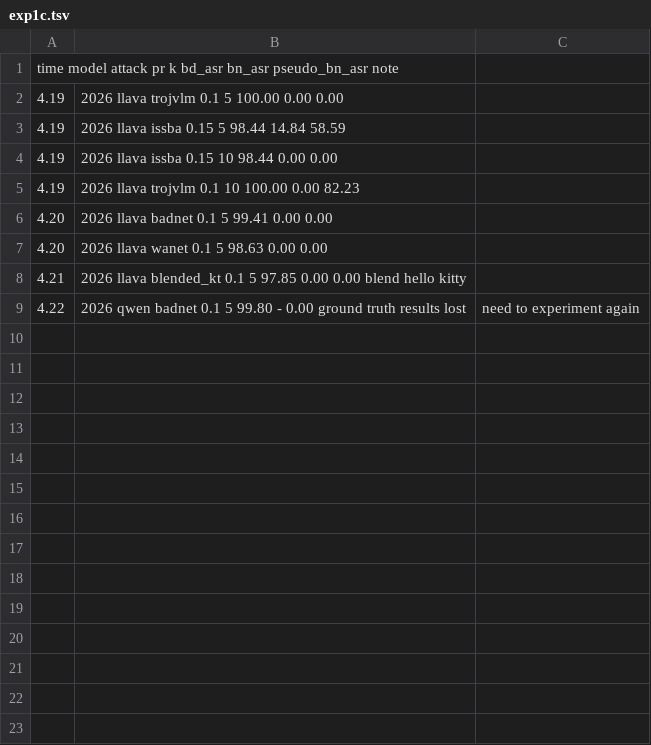
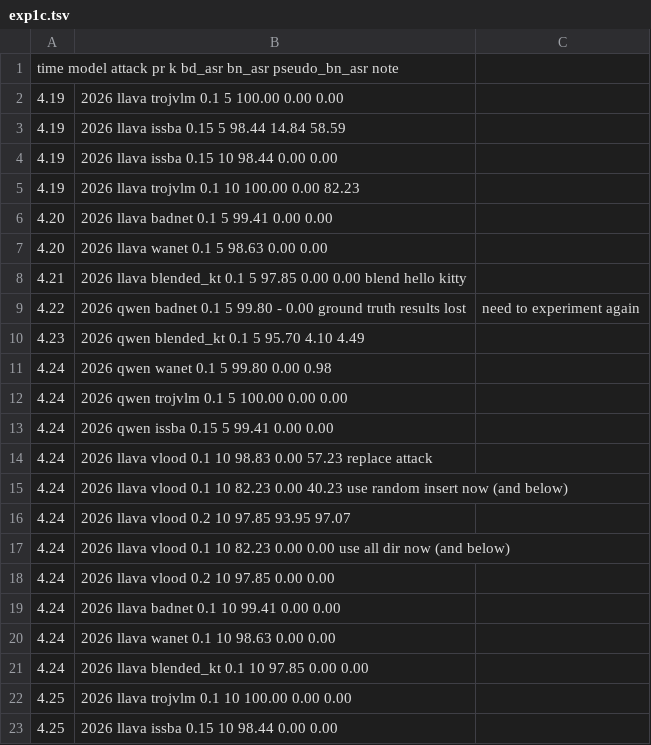
Before and after one commit to womeimingzi/vlm-backdoor-code, a TSV file: logs/exp1c.tsv, drawn as a sheet.

```diff
--- a/logs/exp1c.tsv
+++ b/logs/exp1c.tsv
@@ -9 +9,15 @@ time	model	attack	pr	k	bd_asr	bn_asr	pseudo_bn_asr	note
 4.22,2026	qwen	badnet	0.1	5	99.80	-	0.00	ground truth results lost, need to experiment again
+4.23,2026	qwen	blended_kt	0.1	5	95.70	4.10	4.49	
+4.24,2026	qwen	wanet	0.1	5	99.80	0.00	0.98	
+4.24,2026	qwen	trojvlm	0.1	5	100.00	0.00	0.00	
+4.24,2026	qwen	issba	0.15	5	99.41	0.00	0.00	
+4.24,2026	llava	vlood	0.1	10	98.83	0.00	57.23	replace attack
+4.24,2026	llava	vlood	0.1	10	82.23	0.00	40.23	use random insert now (and below)
+4.24,2026	llava	vlood	0.2	10	97.85	93.95	97.07
+4.24,2026	llava	vlood	0.1	10	82.23	0.00	0.00	use all dir now (and below)
+4.24,2026	llava	vlood	0.2	10	97.85	0.00	0.00	
+4.24,2026	llava	badnet	0.1	10	99.41	0.00	0.00	
+4.24,2026	llava	wanet	0.1	10	98.63	0.00	0.00	
+4.24,2026	llava	blended_kt	0.1	10	97.85	0.00	0.00	
+4.25,2026	llava	trojvlm	0.1	10	100.00	0.00	0.00
+4.25,2026	llava	issba	0.15	10	98.44	0.00	0.00
```
Also changed, not shown: logs/attack_summary.tsv, 2 other files.
